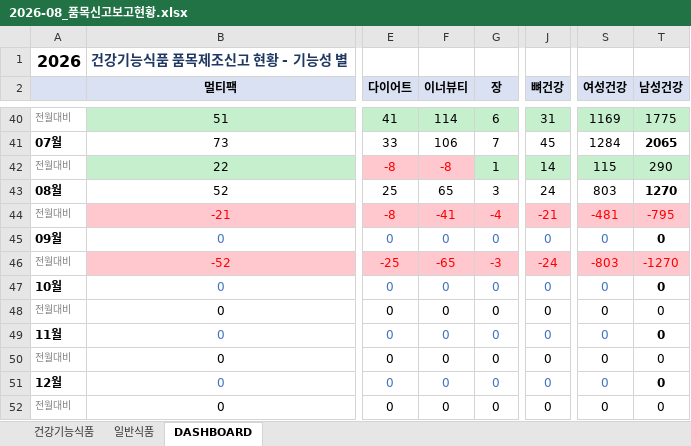
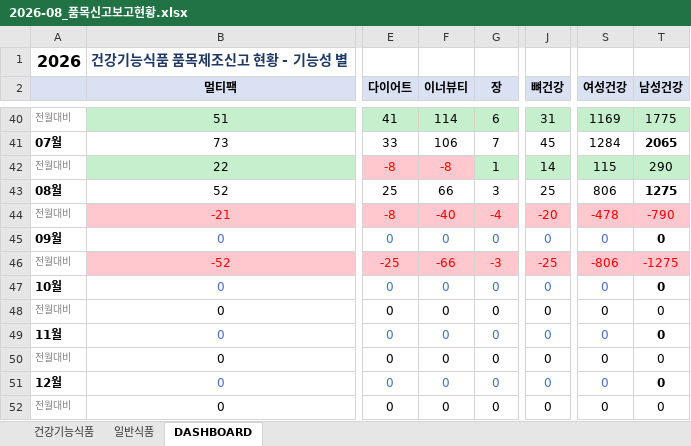
Before and after one commit to primexx98-sudo/food-product-status, an Excel workbook: output/2026-08_품목신고보고현황.xlsx, sheet DASHBOARD, drawn as a sheet; only a part is shown, gaps mark what is left out; values as stored, in another font and other column widths than the file's, no borders; the diff names each change by its address in the sheet, - before the commit and + after, or states it on an @@ line.

```diff
--- a/output/2026-08_품목신고보고현황.xlsx (sheet DASHBOARD)
+++ b/output/2026-08_품목신고보고현황.xlsx (sheet DASHBOARD)
-F43 (이너뷰티): 65
+F43 (이너뷰티): 66
-J43 (뼈건강): 24
+J43 (뼈건강): 25
-S43 (여성건강): 803
+S43 (여성건강): 806
-T43 (남성건강): 1270
+T43 (남성건강): 1275
-F44 (이너뷰티): -41
+F44 (이너뷰티): -40
-J44 (뼈건강): -21
+J44 (뼈건강): -20
-S44 (여성건강): -481
+S44 (여성건강): -478
-T44 (남성건강): -795
+T44 (남성건강): -790
-F46 (이너뷰티): -65
+F46 (이너뷰티): -66
-J46 (뼈건강): -24
+J46 (뼈건강): -25
-S46 (여성건강): -803
+S46 (여성건강): -806
-T46 (남성건강): -1270
+T46 (남성건강): -1275
```
Also changed, not shown: sheet 일반식품.
